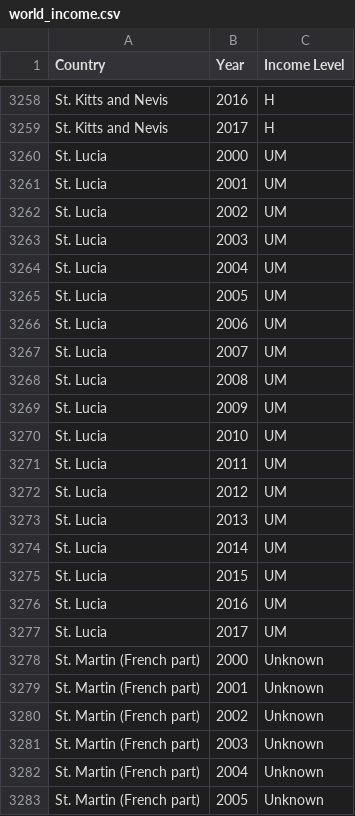
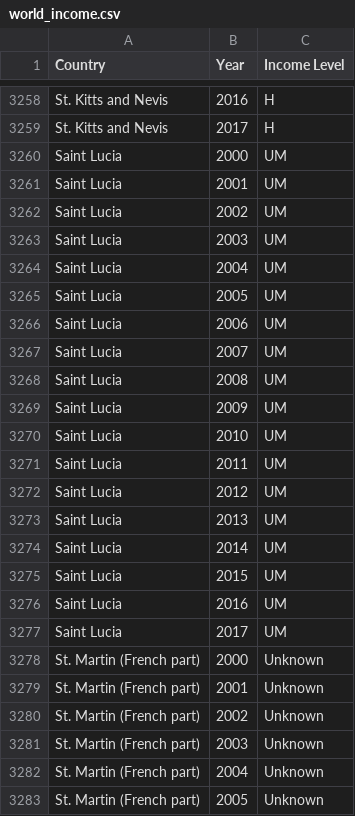
Before and after one commit to patrickFuerst/human_life_exp, a CSV file: data/processed/world_income.csv, drawn as a sheet; only a part is shown, gaps mark what is left out; the diff covers the shown part only.

```diff
--- a/data/processed/world_income.csv
+++ b/data/processed/world_income.csv
@@ -3259,20 +3259,20 @@ St. Kitts and Nevis,2016,H
 St. Kitts and Nevis,2017,H
-St. Lucia,2000,UM
-St. Lucia,2001,UM
-St. Lucia,2002,UM
-St. Lucia,2003,UM
-St. Lucia,2004,UM
-St. Lucia,2005,UM
-St. Lucia,2006,UM
-St. Lucia,2007,UM
-St. Lucia,2008,UM
-St. Lucia,2009,UM
-St. Lucia,2010,UM
-St. Lucia,2011,UM
-St. Lucia,2012,UM
-St. Lucia,2013,UM
-St. Lucia,2014,UM
-St. Lucia,2015,UM
-St. Lucia,2016,UM
-St. Lucia,2017,UM
+Saint Lucia,2000,UM
+Saint Lucia,2001,UM
+Saint Lucia,2002,UM
+Saint Lucia,2003,UM
+Saint Lucia,2004,UM
+Saint Lucia,2005,UM
+Saint Lucia,2006,UM
+Saint Lucia,2007,UM
+Saint Lucia,2008,UM
+Saint Lucia,2009,UM
+Saint Lucia,2010,UM
+Saint Lucia,2011,UM
+Saint Lucia,2012,UM
+Saint Lucia,2013,UM
+Saint Lucia,2014,UM
+Saint Lucia,2015,UM
+Saint Lucia,2016,UM
+Saint Lucia,2017,UM
 St. Martin (French part),2000,Unknown
```
Also changed, not shown: 18 edited cells elsewhere in this file, data/processed/gpd_per_capita.csv, data/processed/merged_data.csv, 2 other files.
